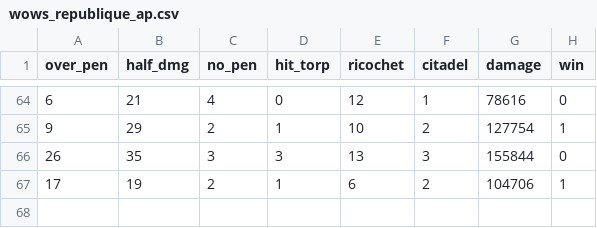
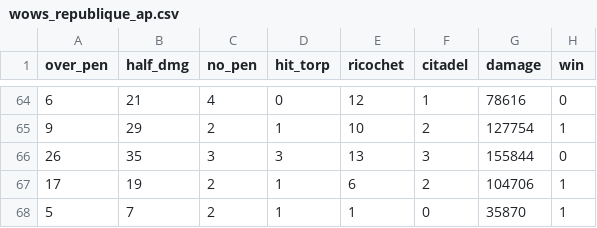
Before and after one commit to ValKmjolnir/keep-streaks, a CSV file: wows-data/wows_republique_ap.csv, drawn as a sheet; only a part is shown, gaps mark what is left out.

```diff
--- a/wows-data/wows_republique_ap.csv
+++ b/wows-data/wows_republique_ap.csv
@@ -67 +67,2 @@ over_pen,half_dmg,no_pen,hit_torp,ricochet,citadel,damage,win
 17,19,2,1,6,2,104706,1
+5,7,2,1,1,0,35870,1
```
Also changed, not shown: 2 other files.
